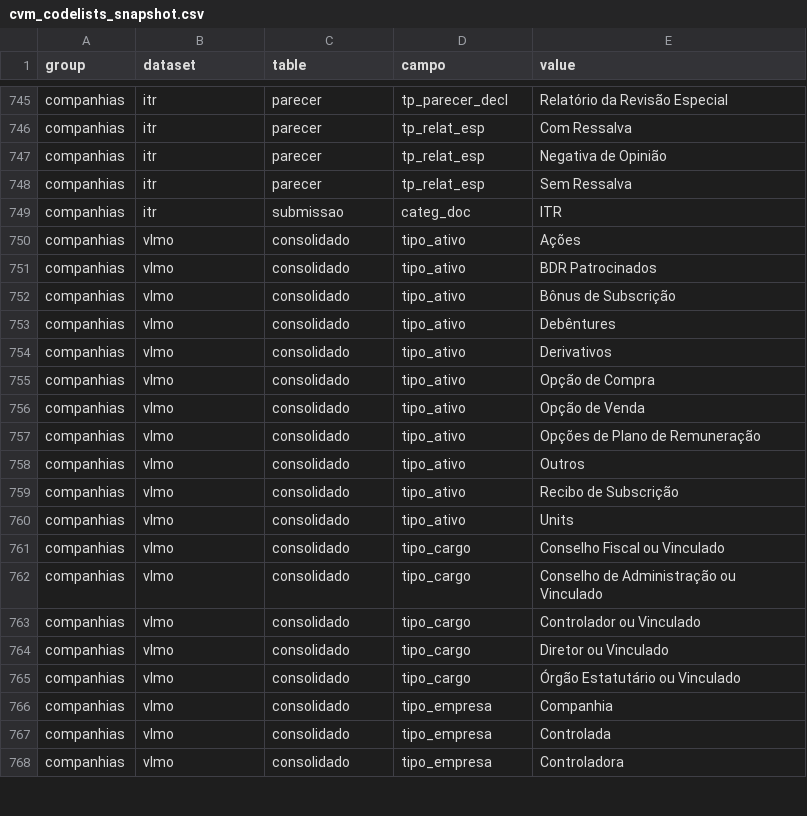
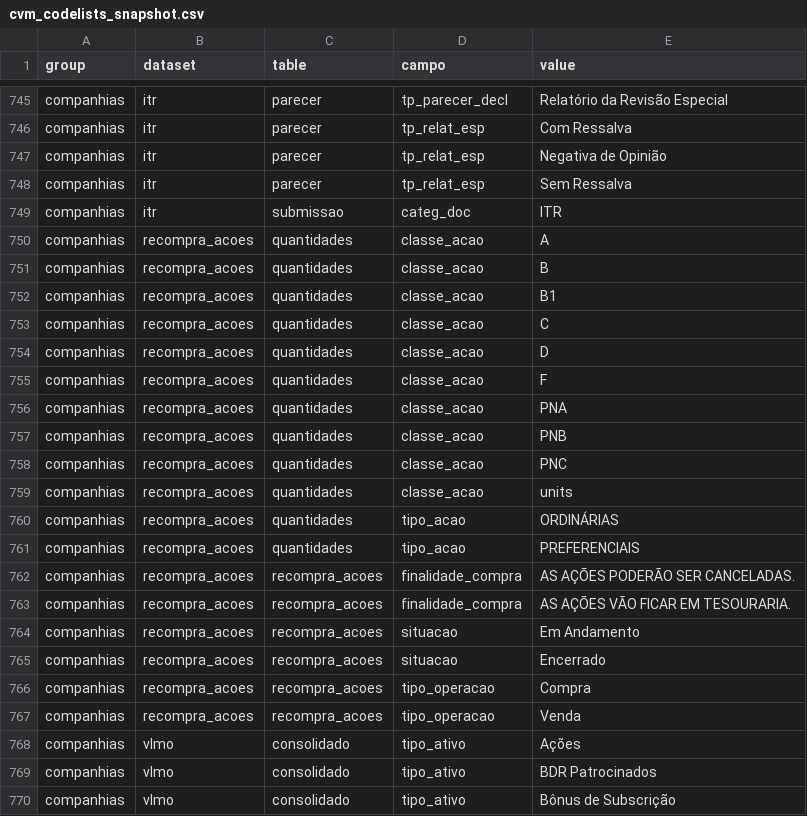
Before and after one commit to SidneyBissoli/cvmdata, a CSV file: inst/extdata/cvm_codelists_snapshot.csv, drawn as a sheet; only a part is shown, gaps mark what is left out; the shorter side is filled out with more unchanged rows.

```diff
--- a/inst/extdata/cvm_codelists_snapshot.csv
+++ b/inst/extdata/cvm_codelists_snapshot.csv
@@ -749,2 +749,20 @@ companhias,itr,parecer,tp_relat_esp,Sem Ressalva
 companhias,itr,submissao,categ_doc,ITR
+companhias,recompra_acoes,quantidades,classe_acao,A
+companhias,recompra_acoes,quantidades,classe_acao,B
+companhias,recompra_acoes,quantidades,classe_acao,B1
+companhias,recompra_acoes,quantidades,classe_acao,C
+companhias,recompra_acoes,quantidades,classe_acao,D
+companhias,recompra_acoes,quantidades,classe_acao,F
+companhias,recompra_acoes,quantidades,classe_acao,PNA
+companhias,recompra_acoes,quantidades,classe_acao,PNB
+companhias,recompra_acoes,quantidades,classe_acao,PNC
+companhias,recompra_acoes,quantidades,classe_acao,units
+companhias,recompra_acoes,quantidades,tipo_acao,ORDINÁRIAS
+companhias,recompra_acoes,quantidades,tipo_acao,PREFERENCIAIS
+companhias,recompra_acoes,recompra_acoes,finalidade_compra,AS AÇÕES PODERÃO SER CANCELADAS.
+companhias,recompra_acoes,recompra_acoes,finalidade_compra,AS AÇÕES VÃO FICAR EM TESOURARIA.
+companhias,recompra_acoes,recompra_acoes,situacao,Em Andamento
+companhias,recompra_acoes,recompra_acoes,situacao,Encerrado
+companhias,recompra_acoes,recompra_acoes,tipo_operacao,Compra
+companhias,recompra_acoes,recompra_acoes,tipo_operacao,Venda
 companhias,vlmo,consolidado,tipo_ativo,Ações
```
Also changed, not shown: inst/extdata/cvm_dictionary_snapshot.csv, 26 other files.
